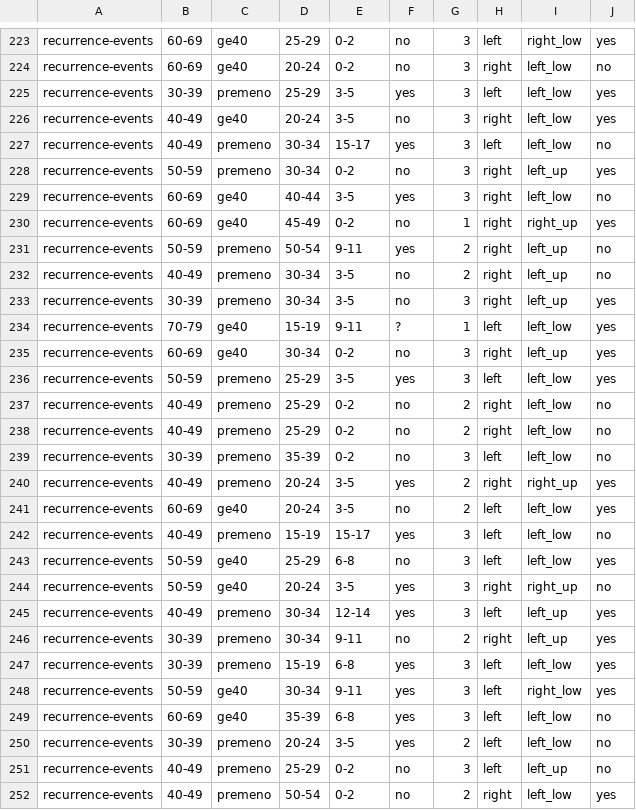
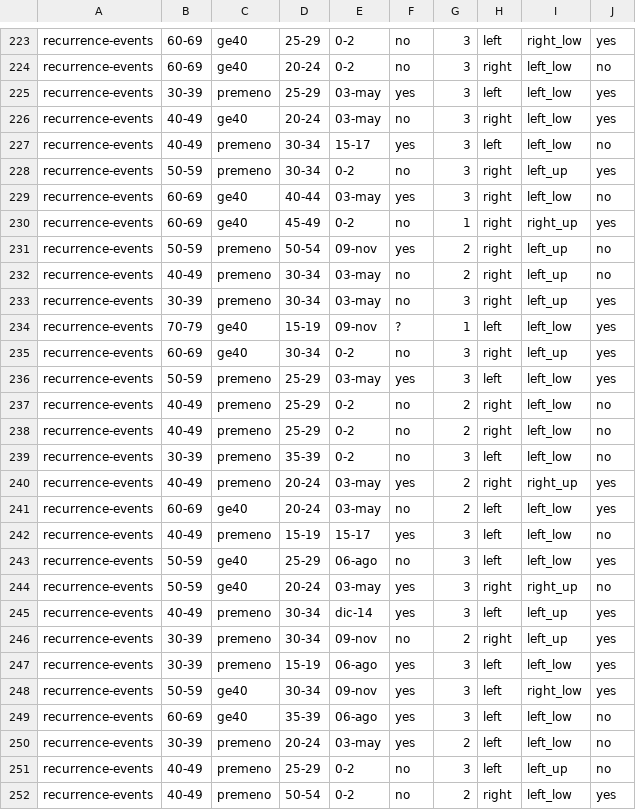
Before and after one commit to MelannieTorres-academico/artificial-neuronal-networks, a CSV file: dataset.csv, drawn as a sheet; only a part is shown, gaps mark what is left out; the diff covers the shown part only.

```diff
--- a/dataset.csv
+++ b/dataset.csv
@@ -224,14 +224,14 @@ recurrence-events,60-69,ge40,25-29,0-2,no,3,left,right_low,yes
 recurrence-events,60-69,ge40,20-24,0-2,no,3,right,left_low,no
-recurrence-events,30-39,premeno,25-29,3-5,yes,3,left,left_low,yes
-recurrence-events,40-49,ge40,20-24,3-5,no,3,right,left_low,yes
+recurrence-events,30-39,premeno,25-29,03-may,yes,3,left,left_low,yes
+recurrence-events,40-49,ge40,20-24,03-may,no,3,right,left_low,yes
 recurrence-events,40-49,premeno,30-34,15-17,yes,3,left,left_low,no
 recurrence-events,50-59,premeno,30-34,0-2,no,3,right,left_up,yes
-recurrence-events,60-69,ge40,40-44,3-5,yes,3,right,left_low,no
+recurrence-events,60-69,ge40,40-44,03-may,yes,3,right,left_low,no
 recurrence-events,60-69,ge40,45-49,0-2,no,1,right,right_up,yes
-recurrence-events,50-59,premeno,50-54,9-11,yes,2,right,left_up,no
-recurrence-events,40-49,premeno,30-34,3-5,no,2,right,left_up,no
-recurrence-events,30-39,premeno,30-34,3-5,no,3,right,left_up,yes
-recurrence-events,70-79,ge40,15-19,9-11,?,1,left,left_low,yes
+recurrence-events,50-59,premeno,50-54,09-nov,yes,2,right,left_up,no
+recurrence-events,40-49,premeno,30-34,03-may,no,2,right,left_up,no
+recurrence-events,30-39,premeno,30-34,03-may,no,3,right,left_up,yes
+recurrence-events,70-79,ge40,15-19,09-nov,?,1,left,left_low,yes
 recurrence-events,60-69,ge40,30-34,0-2,no,3,right,left_up,yes
-recurrence-events,50-59,premeno,25-29,3-5,yes,3,left,left_low,yes
+recurrence-events,50-59,premeno,25-29,03-may,yes,3,left,left_low,yes
 recurrence-events,40-49,premeno,25-29,0-2,no,2,right,left_low,no
@@ -239,13 +239,13 @@ recurrence-events,40-49,premeno,25-29,0-2,no,2,right,left_low,no
 recurrence-events,30-39,premeno,35-39,0-2,no,3,left,left_low,no
-recurrence-events,40-49,premeno,20-24,3-5,yes,2,right,right_up,yes
-recurrence-events,60-69,ge40,20-24,3-5,no,2,left,left_low,yes
+recurrence-events,40-49,premeno,20-24,03-may,yes,2,right,right_up,yes
+recurrence-events,60-69,ge40,20-24,03-may,no,2,left,left_low,yes
 recurrence-events,40-49,premeno,15-19,15-17,yes,3,left,left_low,no
-recurrence-events,50-59,ge40,25-29,6-8,no,3,left,left_low,yes
-recurrence-events,50-59,ge40,20-24,3-5,yes,3,right,right_up,no
-recurrence-events,40-49,premeno,30-34,12-14,yes,3,left,left_up,yes
-recurrence-events,30-39,premeno,30-34,9-11,no,2,right,left_up,yes
-recurrence-events,30-39,premeno,15-19,6-8,yes,3,left,left_low,yes
-recurrence-events,50-59,ge40,30-34,9-11,yes,3,left,right_low,yes
-recurrence-events,60-69,ge40,35-39,6-8,yes,3,left,left_low,no
-recurrence-events,30-39,premeno,20-24,3-5,yes,2,left,left_low,no
+recurrence-events,50-59,ge40,25-29,06-ago,no,3,left,left_low,yes
+recurrence-events,50-59,ge40,20-24,03-may,yes,3,right,right_up,no
+recurrence-events,40-49,premeno,30-34,dic-14,yes,3,left,left_up,yes
+recurrence-events,30-39,premeno,30-34,09-nov,no,2,right,left_up,yes
+recurrence-events,30-39,premeno,15-19,06-ago,yes,3,left,left_low,yes
+recurrence-events,50-59,ge40,30-34,09-nov,yes,3,left,right_low,yes
+recurrence-events,60-69,ge40,35-39,06-ago,yes,3,left,left_low,no
+recurrence-events,30-39,premeno,20-24,03-may,yes,2,left,left_low,no
 recurrence-events,40-49,premeno,25-29,0-2,no,3,left,left_up,no
```
Also changed, not shown: 80 edited cells elsewhere in this file.
